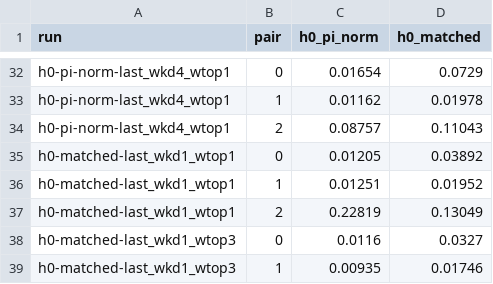
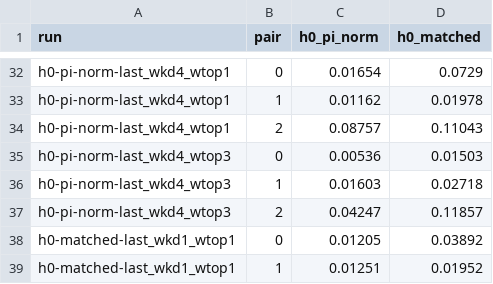
Before and after one commit to JES0406/TopKD-imat, a CSV file: results/search_last-pair/analysis/h0_loss.csv, drawn as a sheet; only a part is shown, gaps mark what is left out; the shorter side is filled out with more unchanged rows.

```diff
--- a/results/search_last-pair/analysis/h0_loss.csv
+++ b/results/search_last-pair/analysis/h0_loss.csv
@@ -34,2 +34,5 @@ h0-pi-norm-last_wkd4_wtop1,1,0.01162,0.01978
 h0-pi-norm-last_wkd4_wtop1,2,0.08757,0.11043
+h0-pi-norm-last_wkd4_wtop3,0,0.00536,0.01503
+h0-pi-norm-last_wkd4_wtop3,1,0.01603,0.02718
+h0-pi-norm-last_wkd4_wtop3,2,0.04247,0.11857
 h0-matched-last_wkd1_wtop1,0,0.01205,0.03892
```
Also changed, not shown: results/search_last-pair/analysis/h0_class_structure.csv, 1 other file.
